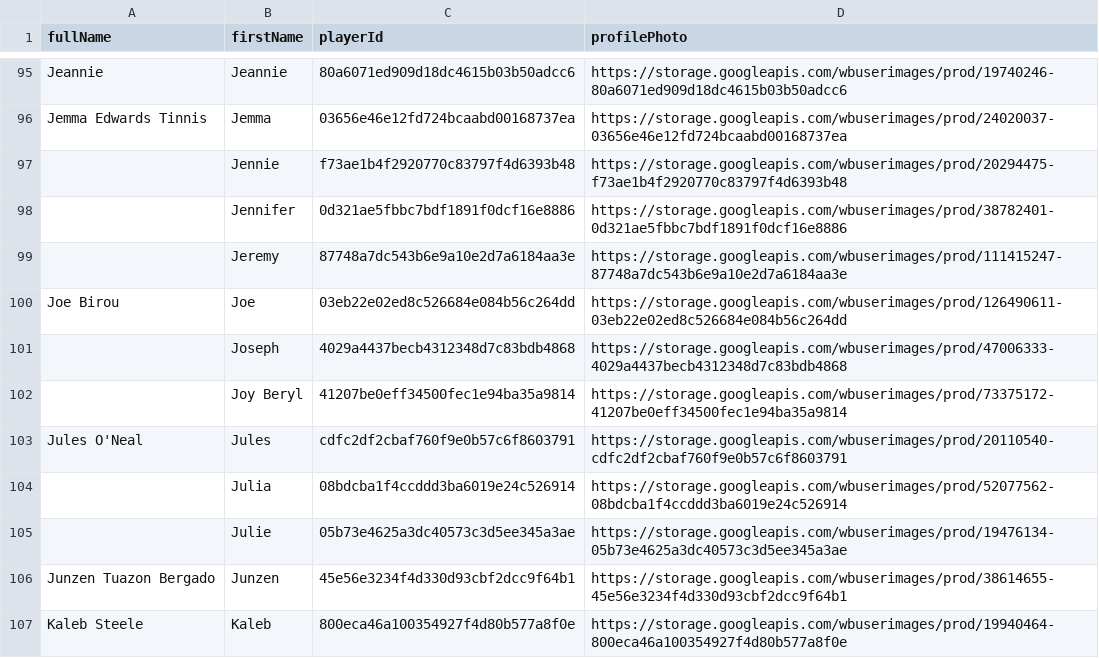
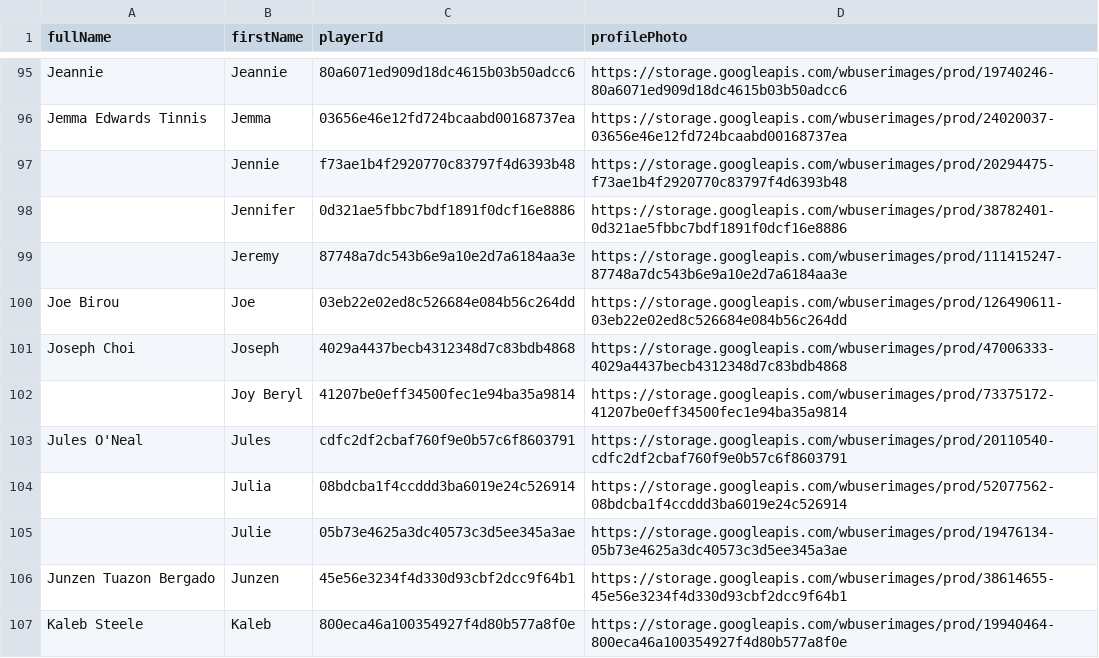
Before and after one commit to petrus1732/wordblitz, a CSV file: players.csv, drawn as a sheet; only a part is shown, gaps mark what is left out.

```diff
--- a/players.csv
+++ b/players.csv
@@ -100,3 +100,3 @@ fullName,firstName,playerId,profilePhoto
 "Joe Birou","Joe","03eb22e02ed8c526684e084b56c264dd","https://storage.googleapis.com/wbuserimages/prod/126490611-03eb22e02ed8c526684e084b56c264dd"
-"","Joseph","4029a4437becb4312348d7c83bdb4868","https://storage.googleapis.com/wbuserimages/prod/47006333-4029a4437becb4312348d7c83bdb4868"
+"Joseph Choi","Joseph","4029a4437becb4312348d7c83bdb4868","https://storage.googleapis.com/wbuserimages/prod/47006333-4029a4437becb4312348d7c83bdb4868"
 "","Joy Beryl","41207be0eff34500fec1e94ba35a9814","https://storage.googleapis.com/wbuserimages/prod/73375172-41207be0eff34500fec1e94ba35a9814"
```
Also changed, not shown: 10 other files.
